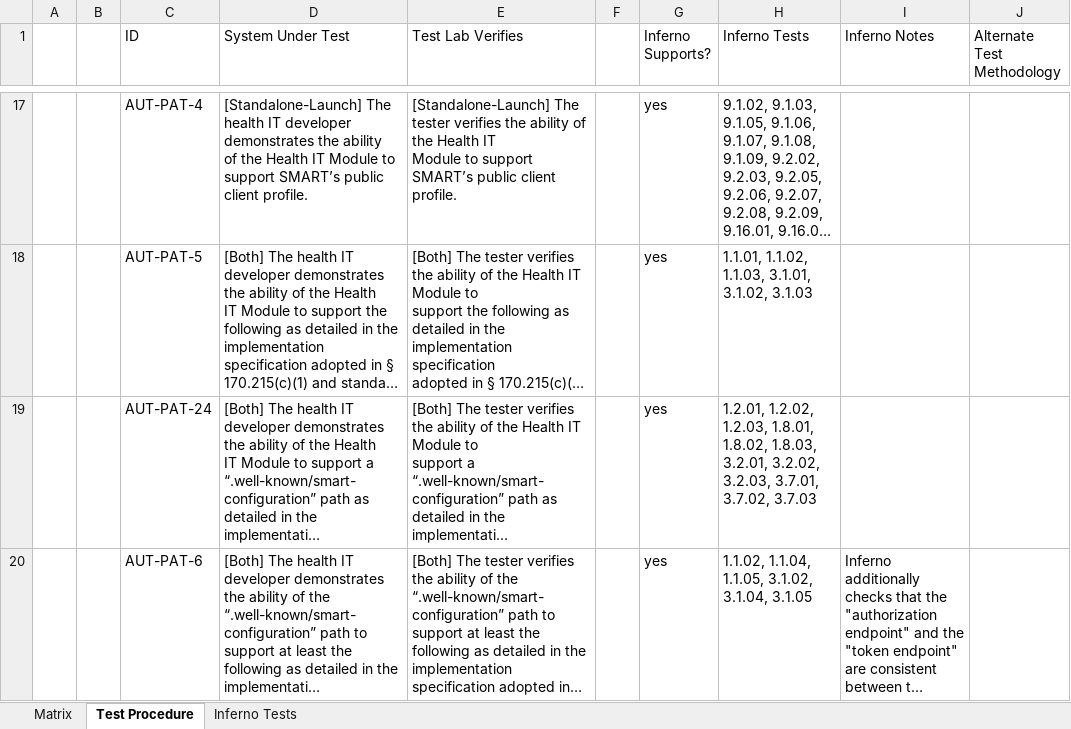
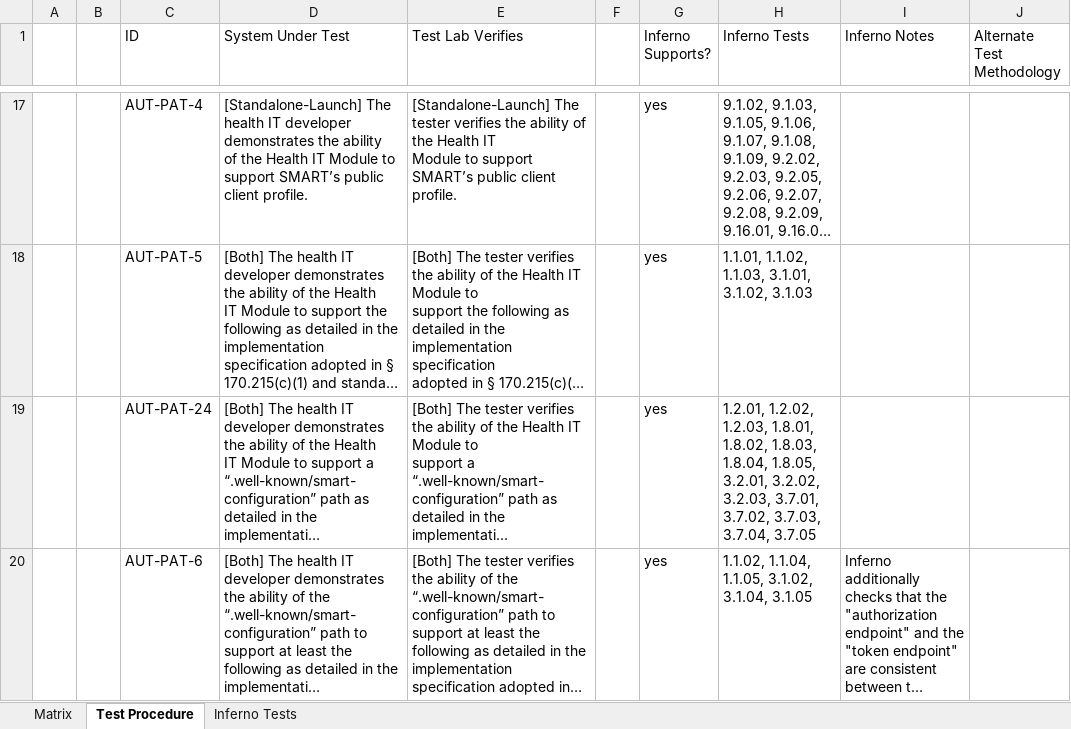
Before and after one commit to onc-healthit/onc-certification-g10-test-kit, an Excel workbook: onc_certification_g10_matrix.xlsx, sheet Test Procedure, drawn as a sheet; only a part is shown, gaps mark what is left out; long unchanged cells end in …; values as stored, in another font and other column widths than the file's, no borders; the diff covers the shown part only; the diff names each change by its address in the sheet, - before the commit and + after, or states it on an @@ line.

Commit message:
update cors tests

```diff
--- a/onc_certification_g10_matrix.xlsx (sheet Test Procedure)
+++ b/onc_certification_g10_matrix.xlsx (sheet Test Procedure)
-H19 (Inferno Tests): …1.8.02, 1.8.03, 3.2.01, 3.2.02, 3.2.03, 3.7.01, 3.7.02, 3.7.03
+H19 (Inferno Tests): …1.8.02, 1.8.03, 1.8.04, 1.8.05, 3.2.01, 3.2.02, 3.2.03, 3.7.01, 3.7.02, 3.7.03, 3.7.04, 3.7.05
```
Also changed, not shown: 6 edited cells elsewhere in this sheet, sheet Inferno Tests, sheet Matrix, 2 other files.
